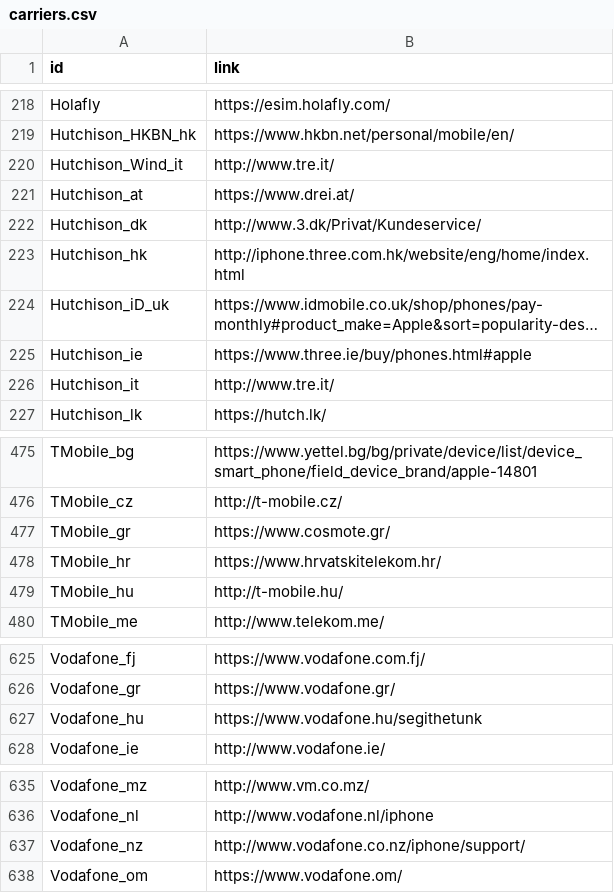
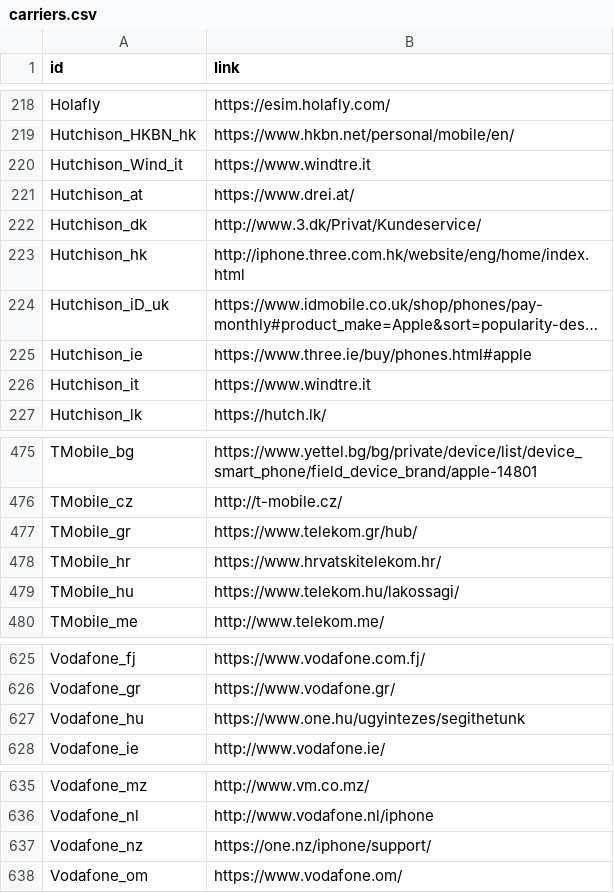
Before and after one commit to cupboardunderscore/ios-rcs, a CSV file: carriers.csv, drawn as a sheet; only a part is shown, gaps mark what is left out; long unchanged cells end in …; the diff names each change by its address in the sheet, - before the commit and + after, or states it on an @@ line.

Commit message:
more carrier changes

```diff
--- a/carriers.csv
+++ b/carriers.csv
-B220 (link): http://www.tre.it/
+B220 (link): https://www.windtre.it
-B226 (link): http://www.tre.it/
+B226 (link): https://www.windtre.it
-B477 (link): https://www.cosmote.gr/
+B477 (link): https://www.telekom.gr/hub/
-B479 (link): http://t-mobile.hu/
+B479 (link): https://www.telekom.hu/lakossagi/
-B627 (link): https://www.vodafone.hu/segithetunk
+B627 (link): https://www.one.hu/ugyintezes/segithetunk
-B637 (link): http://www.vodafone.co.nz/iphone/support/
+B637 (link): https://one.nz/iphone/support/
```
Also changed, not shown: othercarriers.csv.
